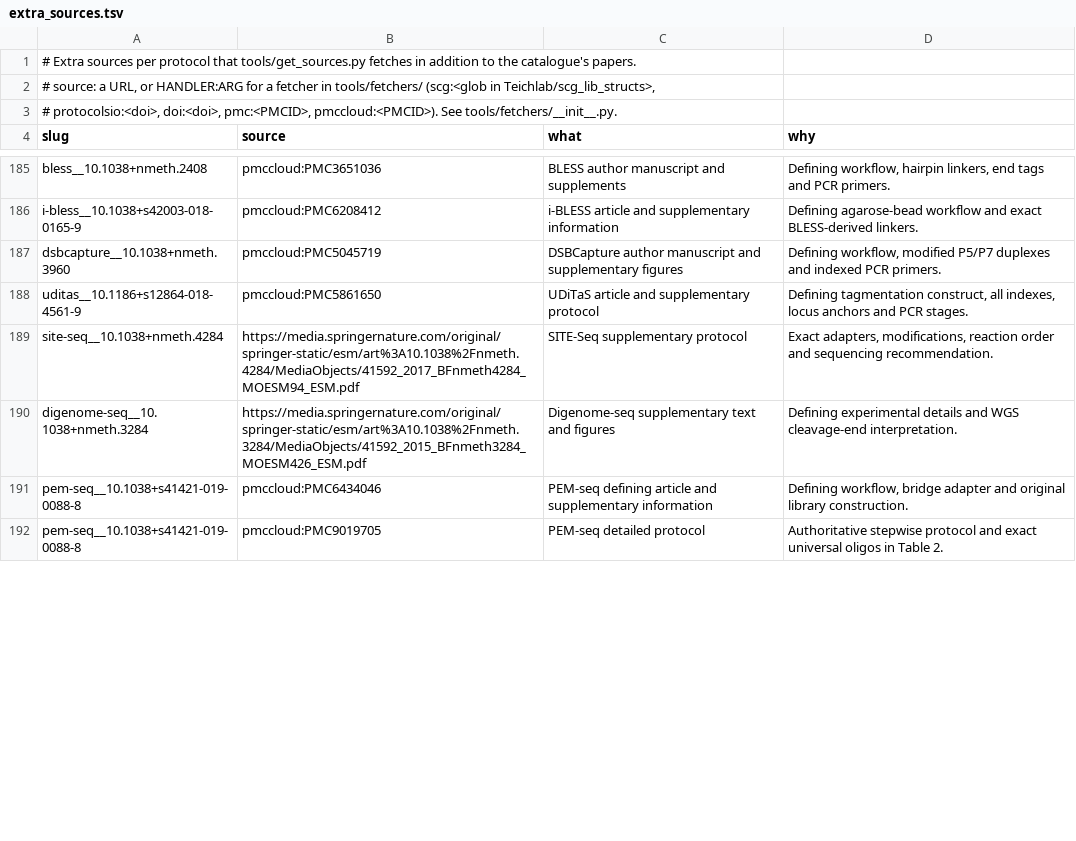
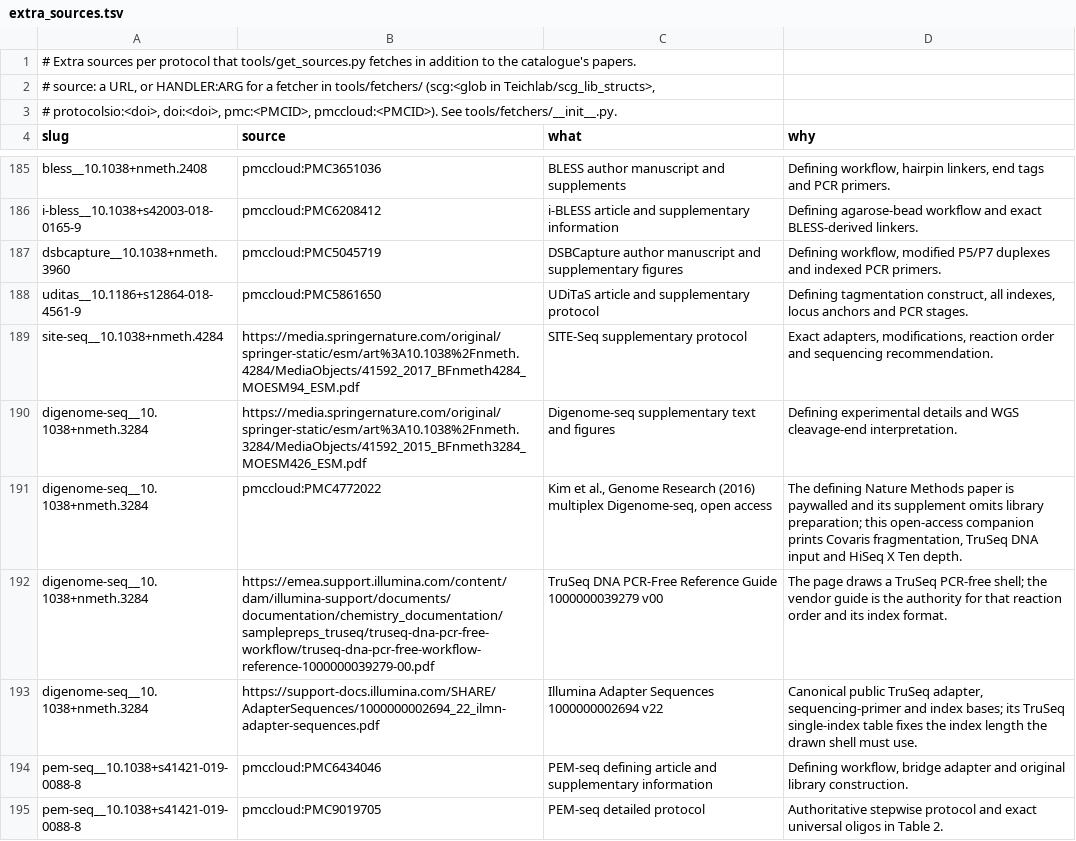
Before and after one commit to henriksson-lab/NGS_101, a TSV file: catalogue/extra_sources.tsv, drawn as a sheet; only a part is shown, gaps mark what is left out; the diff covers the shown part only; the diff names each change by its address in the sheet, - before the commit and + after, or states it on an @@ line.

```diff
--- a/catalogue/extra_sources.tsv
+++ b/catalogue/extra_sources.tsv
+row 191: digenome-seq__10.1038+nmeth.3284 | pmccloud:PMC4772022 | Kim et al., Genome Research (2016) multiplex Digenome-seq, open access | The defining Nature Methods paper is paywalled and its supplement omits library preparation; this open-access companion prints Covaris fragmentation, TruSeq DNA input and HiSeq X Ten depth.
+row 192: digenome-seq__10.1038+nmeth.3284 | https://emea.support.illumina.com/content/dam/illumina-support/documents/documentation/chemistry_documentation/samplepreps_truseq/truseq-dna-pcr-free-workflow/truseq-dna-pcr-free-workflow-reference-1000000039279-00.pdf | TruSeq DNA PCR-Free Reference Guide 1000000039279 v00 | The page draws a TruSeq PCR-free shell; the vendor guide is the authority for that reaction order and its index format.
+row 193: digenome-seq__10.1038+nmeth.3284 | https://support-docs.illumina.com/SHARE/AdapterSequences/1000000002694_22_ilmn-adapter-sequences.pdf | Illumina Adapter Sequences 1000000002694 v22 | Canonical public TruSeq adapter, sequencing-primer and index bases; its TruSeq single-index table fixes the index length the drawn shell must use.
```
Also changed, not shown: 3 added rows and 2 edited cells elsewhere in this file, catalogue/oligo_source_audit.tsv, catalogue/ours.tsv, 39 other files.
